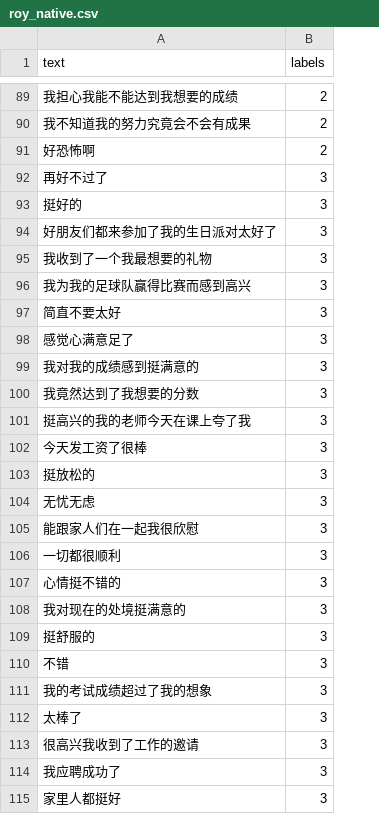
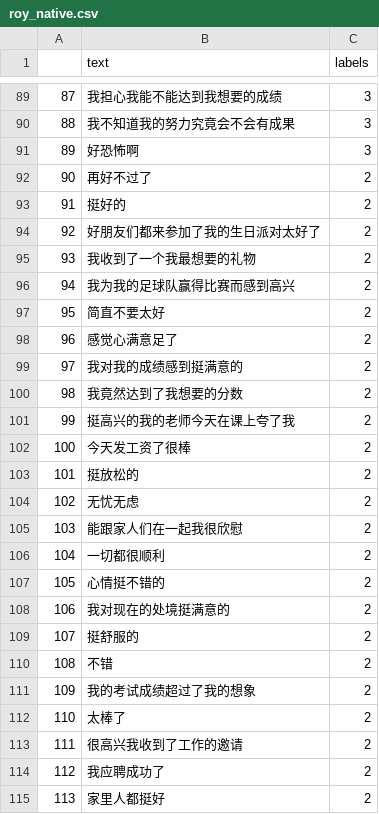
Before and after one commit to alicialawjy/multilingual-psychotherapy-chatbot, a CSV file: data/emotions/Native Dataset/roy_native.csv, drawn as a sheet; only a part is shown, gaps mark what is left out; addresses are those after the commit; the diff covers the shown part only; the diff names each change by its address in the sheet, - before the commit and + after, or states it on an @@ line.

Commit message:
changed labels to correspond

```diff
--- a/data/emotions/Native Dataset/roy_native.csv
+++ b/data/emotions/Native Dataset/roy_native.csv
+column A, rows 89-115: 87 | 88 | 89 | 90 | 91 | 92 | 93 | 94 | 95 | 96 | 97 | 98 | 99 | 100 | 101 | 102 | 103 | 104 | 105 | 106 | 107 | 108 | 109 | 110 | 111 | 112 | 113
-C89:C91 (labels): 2
+C89:C91 (labels): 3
-C92:C115 (labels): 3
+C92:C115 (labels): 2
```
Also changed, not shown: 33 edited cells elsewhere in this file.
